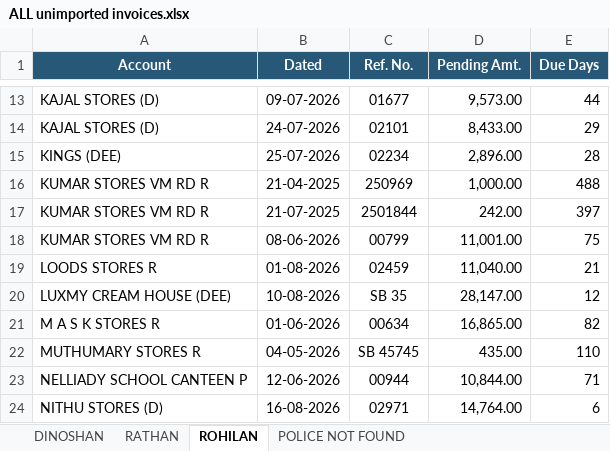
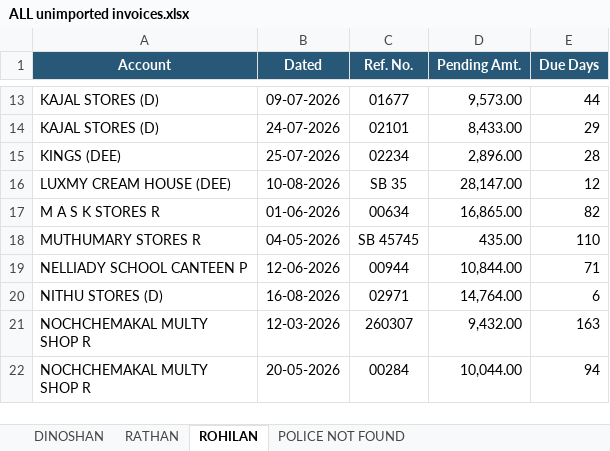
Before and after one commit to axzellinnovations25/coca-cola, an Excel workbook: client/public/ALL unimported invoices.xlsx, sheet ROHILAN, drawn as a sheet; only a part is shown, gaps mark what is left out; the shorter side is filled out with more unchanged rows; values as stored, in another font and other column widths than the file's, no borders; the diff covers the shown part only; the diff names each change by its address in the sheet, - before the commit and + after, or states it on an @@ line.

```diff
--- a/client/public/ALL unimported invoices.xlsx (sheet ROHILAN)
+++ b/client/public/ALL unimported invoices.xlsx (sheet ROHILAN)
-row 16: KUMAR STORES VM RD R | 21-04-2025 | 250969 | 1,000.00 | 488
-row 17: KUMAR STORES VM RD R | 21-07-2025 | 2501844 | 242.00 | 397
-row 18: KUMAR STORES VM RD R | 08-06-2026 | 00799 | 11,001.00 | 75
-row 19: LOODS STORES R | 01-08-2026 | 02459 | 11,040.00 | 21
```
Also changed, not shown: 28 removed rows elsewhere in this sheet, sheet DINOSHAN, sheet RATHAN, 8 other files.
